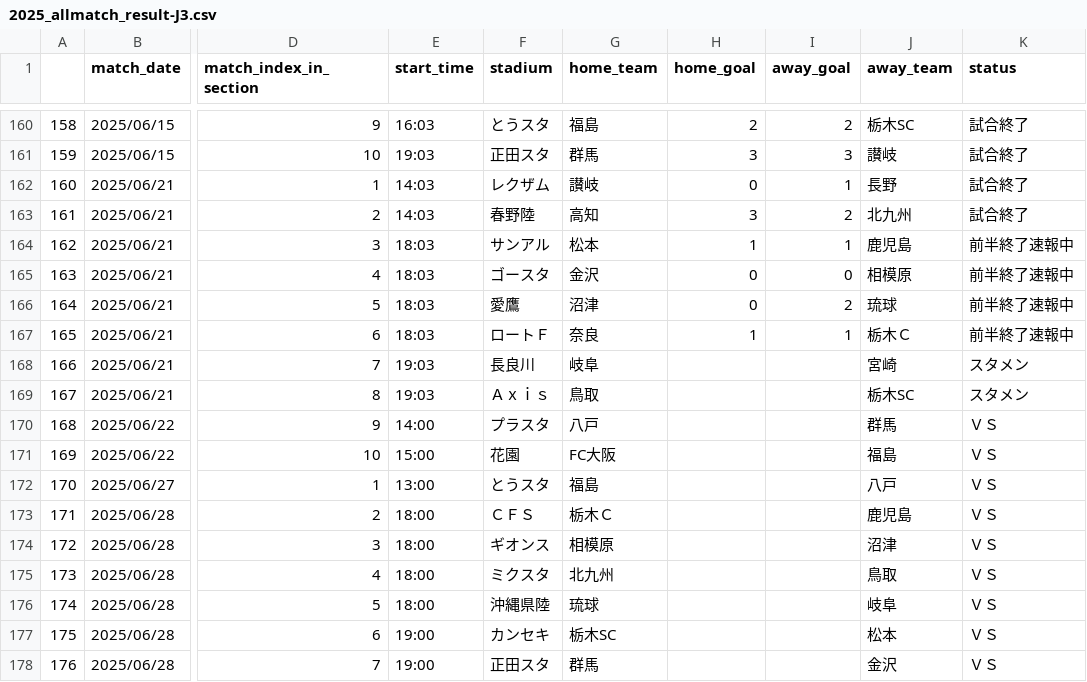
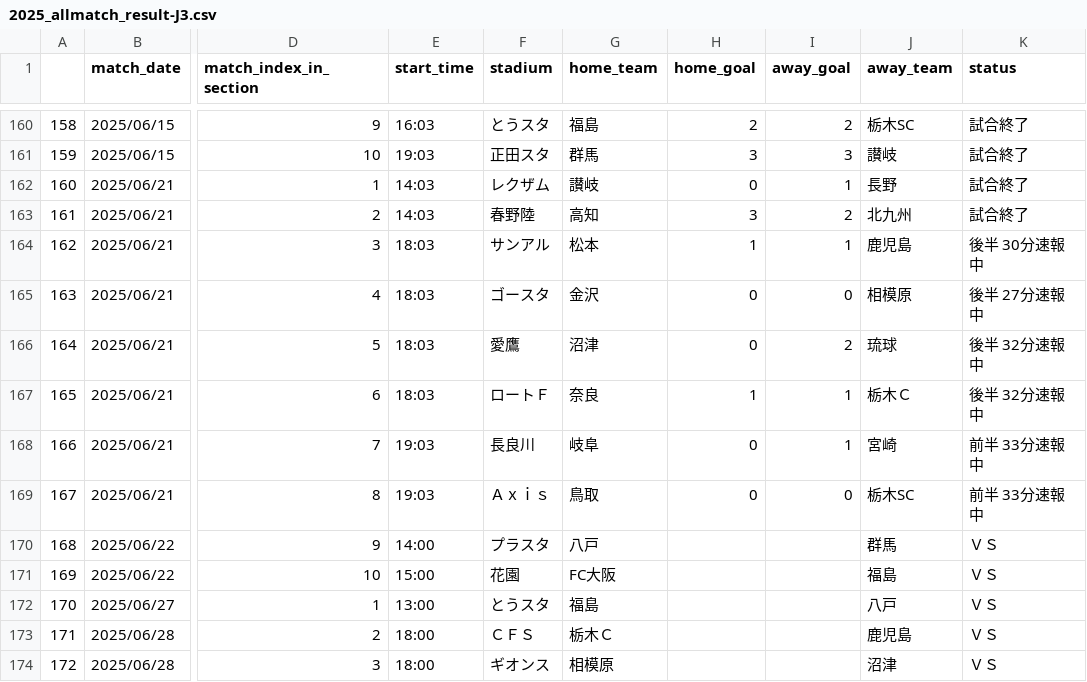
Before and after one commit to mokekuma-git/JLeague_Matches-Bar_Graph, a CSV file: docs/csv/2025_allmatch_result-J3.csv, drawn as a sheet; only a part is shown, gaps mark what is left out; the shorter side is filled out with more unchanged rows; the diff names each change by its address in the sheet, - before the commit and + after, or states it on an @@ line.

```diff
--- a/docs/csv/2025_allmatch_result-J3.csv
+++ b/docs/csv/2025_allmatch_result-J3.csv
-K164 (status): 前半終了速報中
+K164 (status): 後半 30分速報中
-K165 (status): 前半終了速報中
+K165 (status): 後半 27分速報中
-K166:K167 (status): 前半終了速報中
+K166:K167 (status): 後半 32分速報中
-H168:H169 (home_goal): (empty)
+H168:H169 (home_goal): 0
-I168 (away_goal): (empty)
+I168 (away_goal): 1
-K168:K169 (status): スタメン
+K168:K169 (status): 前半 33分速報中
-I169 (away_goal): (empty)
+I169 (away_goal): 0
```
Also changed, not shown: docs/csv/2025_allmatch_result-J1.csv, docs/csv/2025_allmatch_result-J2.csv, 1 other file.
